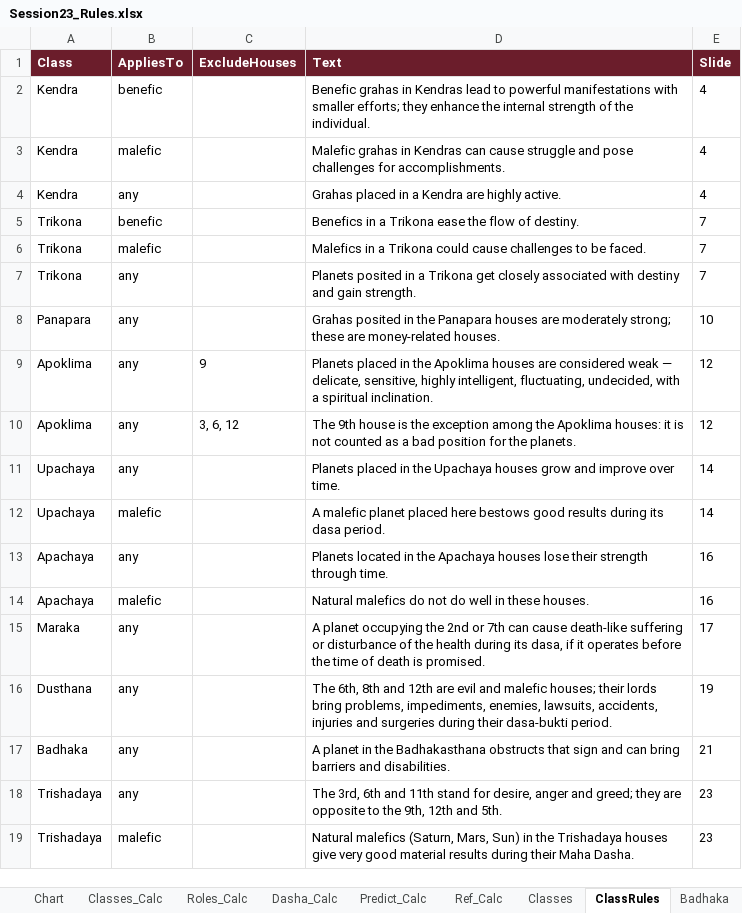
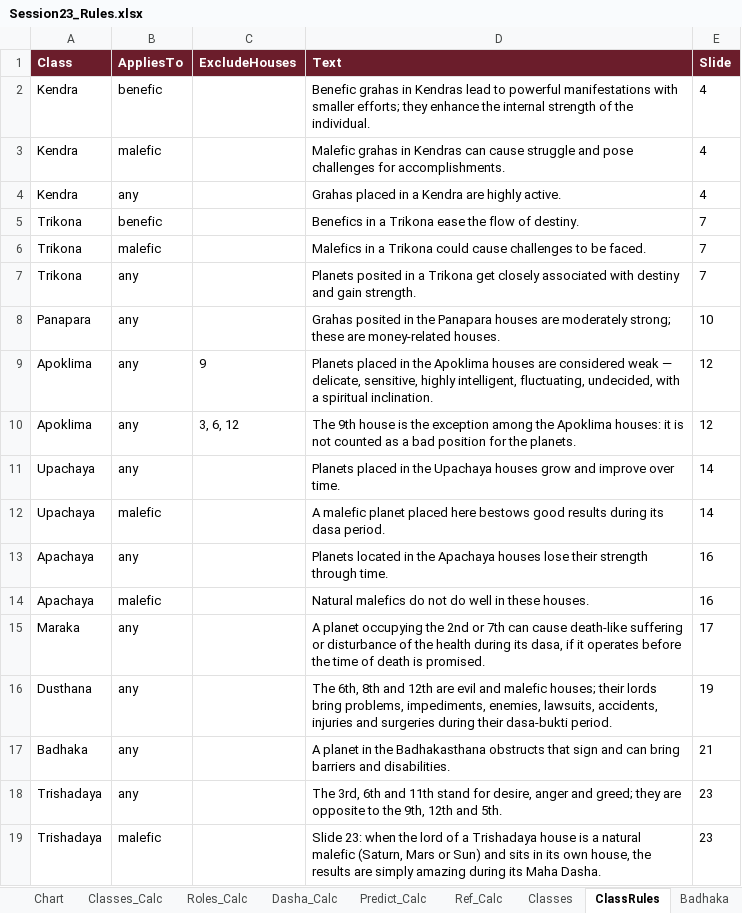
Before and after one commit to girishbp-wq/Vedic_horoscope, an Excel workbook: Session23_Rules.xlsx, sheet ClassRules, drawn as a sheet; values as stored, in another font and other column widths than the file's, no borders; the diff names each change by its address in the sheet, - before the commit and + after, or states it on an @@ line.

```diff
--- a/Session23_Rules.xlsx (sheet ClassRules)
+++ b/Session23_Rules.xlsx (sheet ClassRules)
-D19 (Text): Natural malefics (Saturn, Mars, Sun) in the Trishadaya houses give very good material results during their Maha Dasha.
+D19 (Text): Slide 23: when the lord of a Trishadaya house is a natural malefic (Saturn, Mars or Sun) and sits in its own house, the results are simply amazing during its Maha Dasha.
```
Also changed, not shown: sheet Predict_Calc, sheet GrahaPair, sheet Chart, sheet Digbala, 9 other files.
